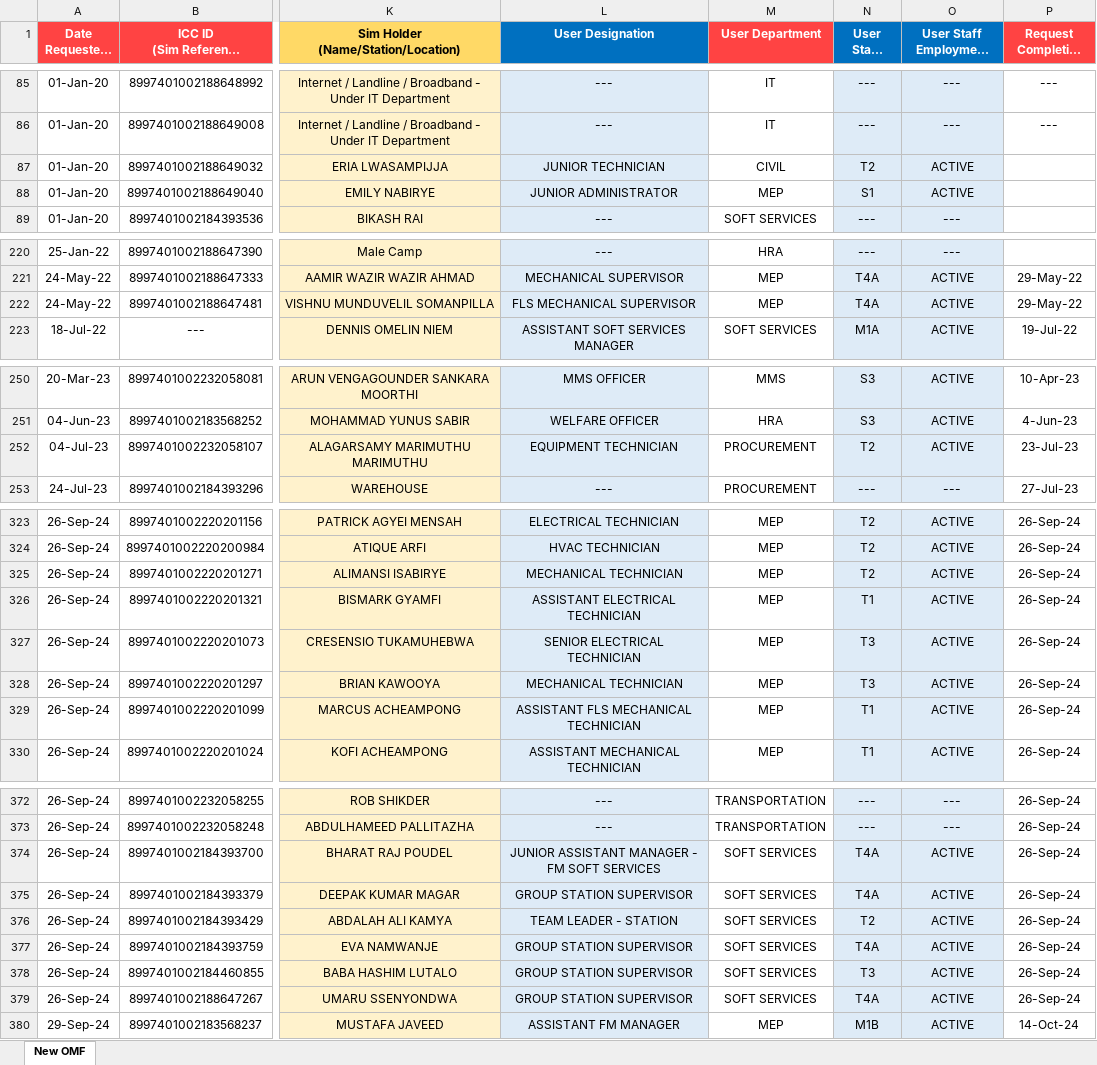
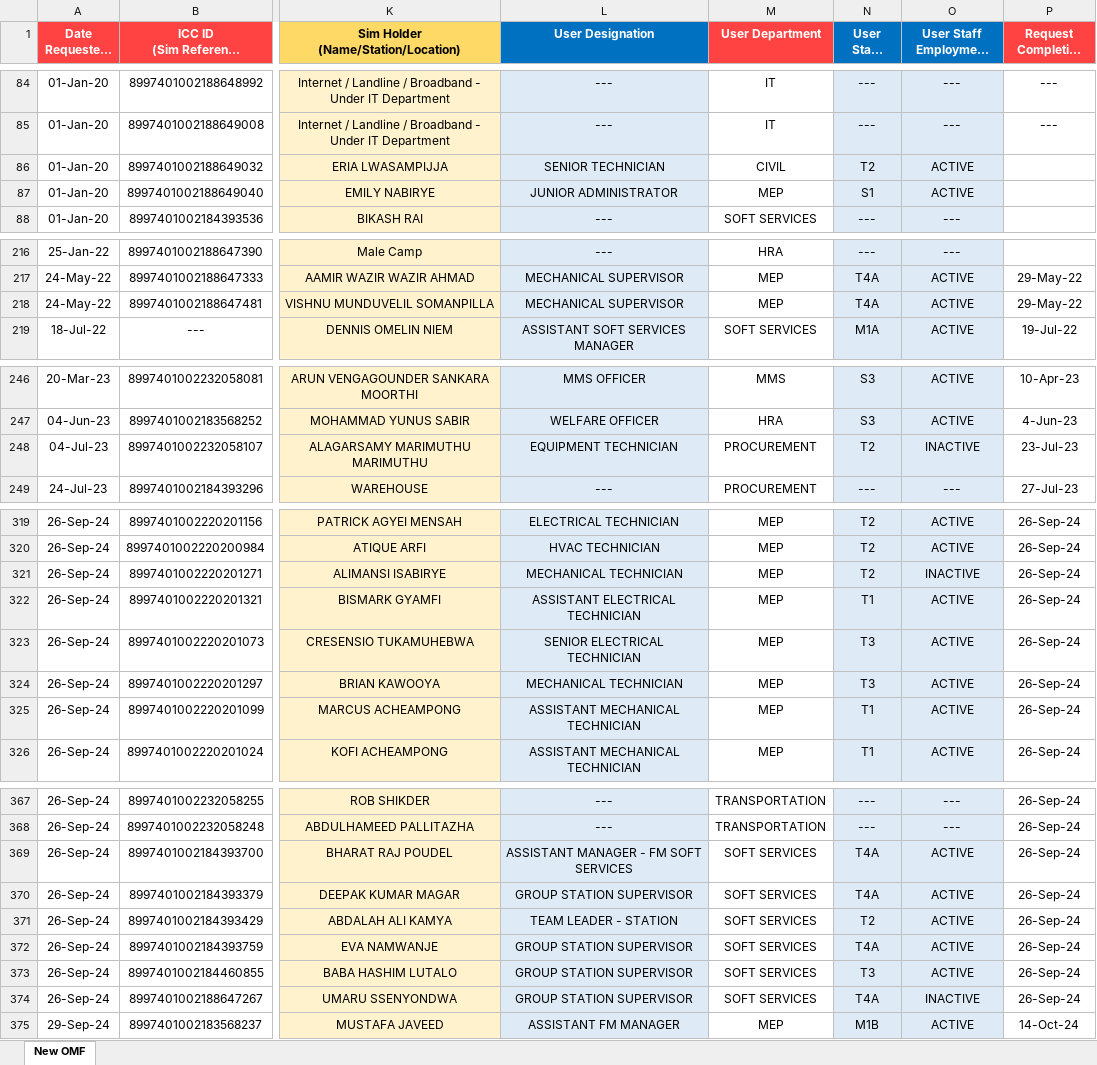
Before and after one commit to danveranga/work-automation-ooredoo-1, an Excel workbook: Commands/Database/OoredooMasterFile.xlsx, sheet New OMF, drawn as a sheet; only a part is shown, gaps mark what is left out; long unchanged cells end in …; values as stored, in another font and other column widths than the file's, no borders; conditional formats and table styles not drawn; addresses are those after the commit; the diff covers the shown part only; the diff names each change by its address in the sheet, - before the commit and + after, or states it on an @@ line.

```diff
--- a/Commands/Database/OoredooMasterFile.xlsx (sheet New OMF)
+++ b/Commands/Database/OoredooMasterFile.xlsx (sheet New OMF)
-L86 (User Designation): JUNIOR TECHNICIAN
+L86 (User Designation): SENIOR TECHNICIAN
-L218 (User Designation): FLS MECHANICAL SUPERVISOR
+L218 (User Designation): MECHANICAL SUPERVISOR
-O248 (User Staff Employment Status): ACTIVE
+O248 (User Staff Employment Status): INACTIVE
-O321 (User Staff Employment Status): ACTIVE
+O321 (User Staff Employment Status): INACTIVE
-L325 (User Designation): ASSISTANT FLS MECHANICAL TECHNICIAN
+L325 (User Designation): ASSISTANT MECHANICAL TECHNICIAN
-L369 (User Designation): JUNIOR ASSISTANT MANAGER - FM SOFT SERVICES
+L369 (User Designation): ASSISTANT MANAGER - FM SOFT SERVICES
-O374 (User Staff Employment Status): ACTIVE
+O374 (User Staff Employment Status): INACTIVE
```
Also changed, not shown: 5 added rows, 4 removed rows, 1 moved row and 4 edited cells elsewhere in this sheet, formulas that keep their value.
